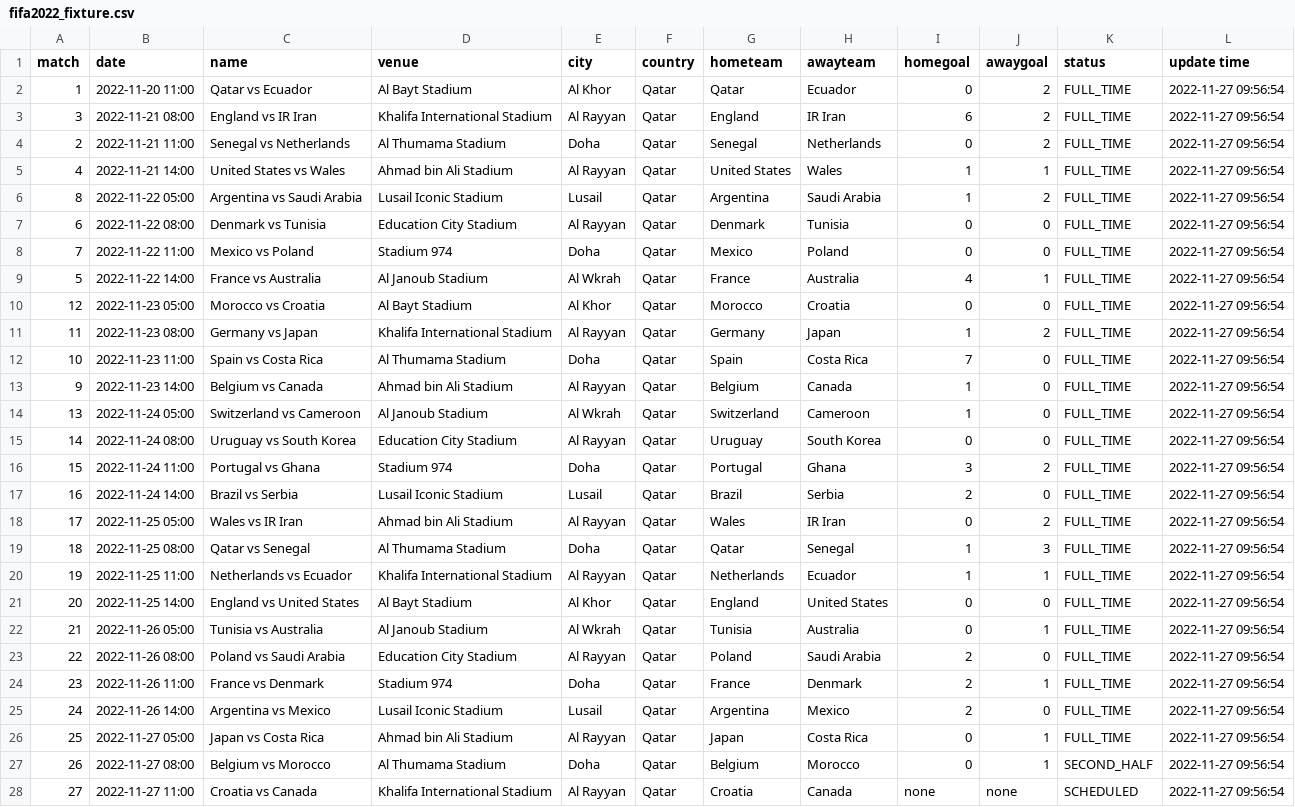
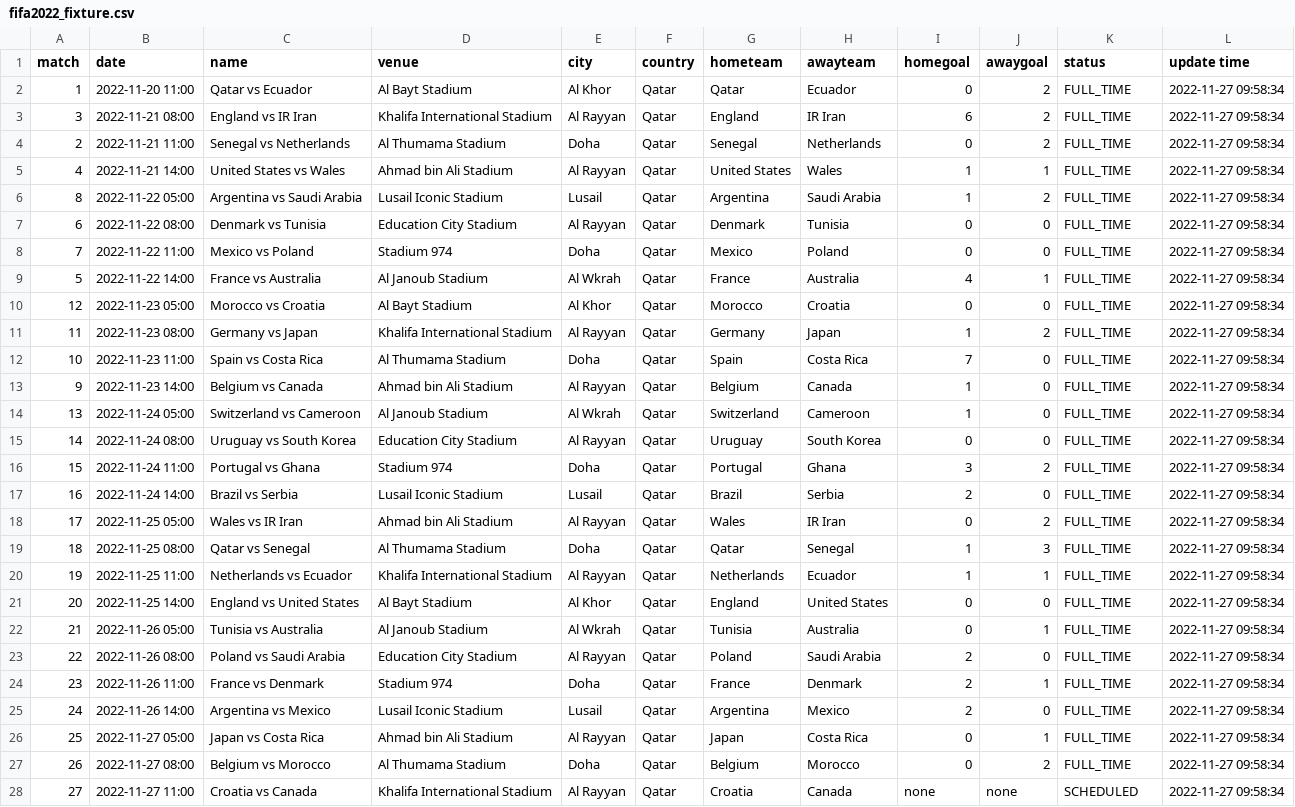
Before and after one commit to excel4soccer/FIFA2022_WC, a CSV file: fifa2022_fixture.csv, drawn as a sheet; only a part is shown; the diff covers the shown part only; the diff names each change by its address in the sheet, - before the commit and + after, or states it on an @@ line.

Commit message:
commit 2022-11-27 09:58:34

```diff
--- a/fifa2022_fixture.csv
+++ b/fifa2022_fixture.csv
-L2:L28 (update time): 2022-11-27 09:56:54
+L2:L28 (update time): 2022-11-27 09:58:34
-J27 (awaygoal): 1
+J27 (awaygoal): 2
-K27 (status): SECOND_HALF
+K27 (status): FULL_TIME
```
Also changed, not shown: 37 edited cells elsewhere in this file.
